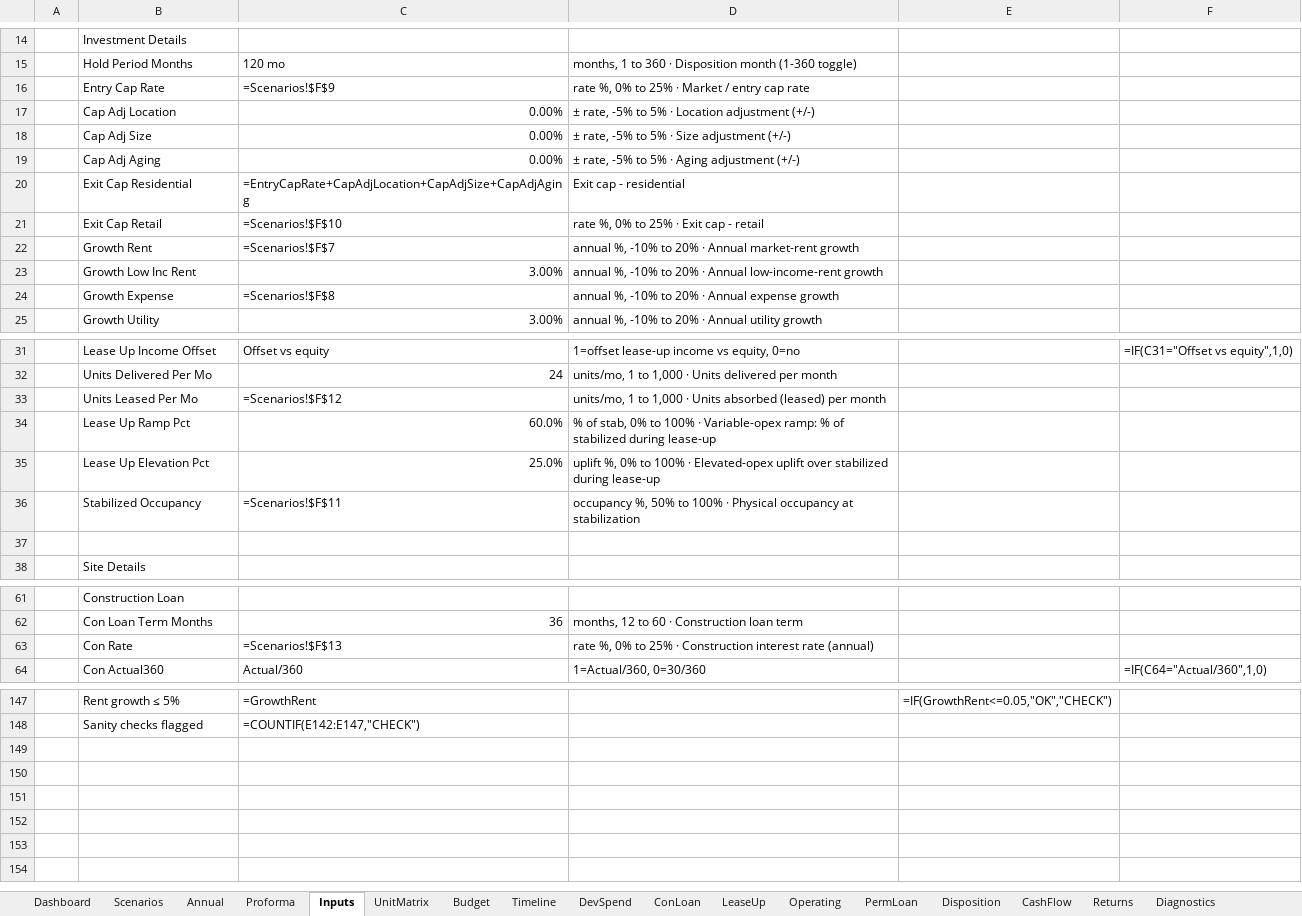
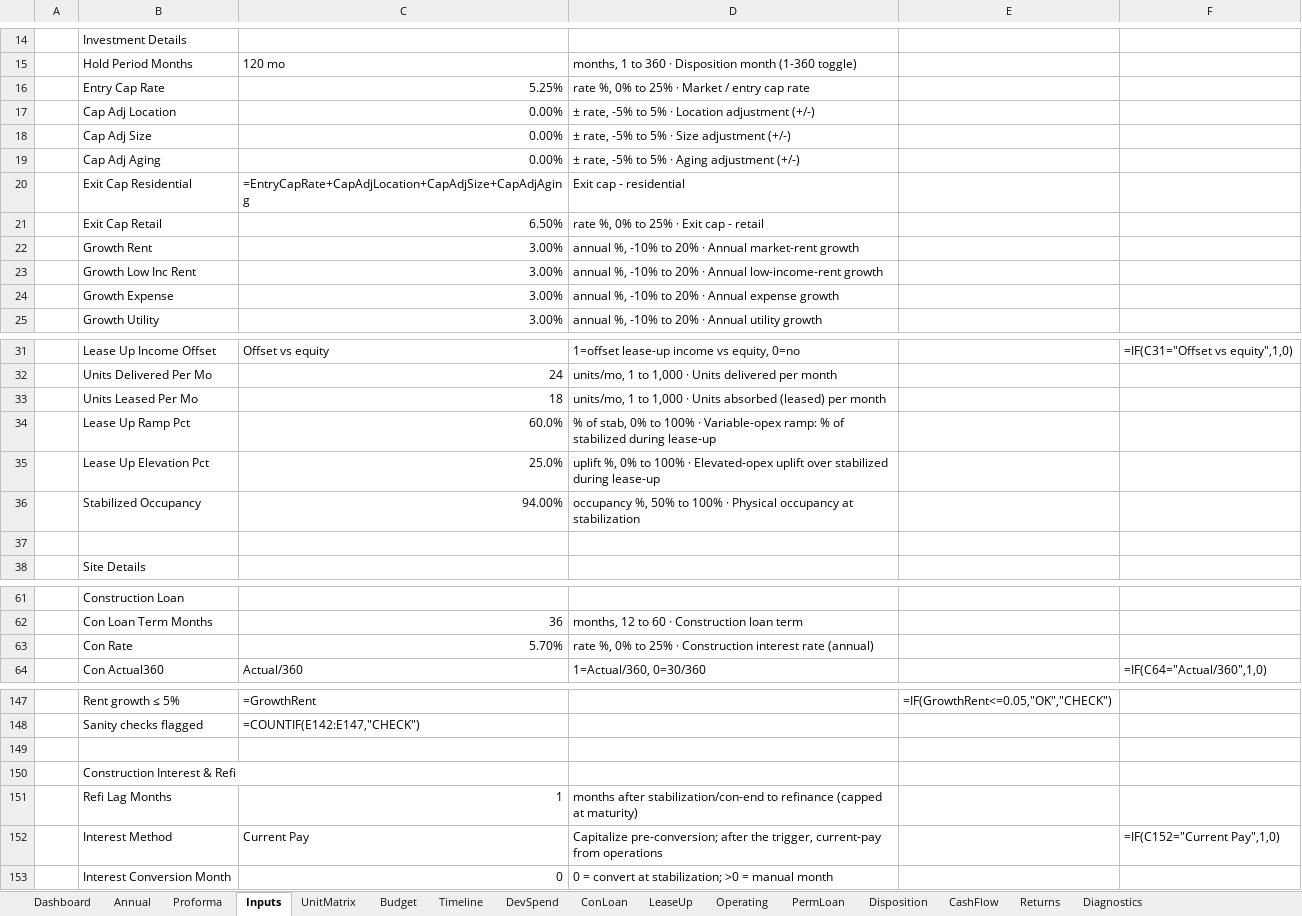
Before and after one commit to thomasholben5-web/dev-model, an Excel workbook: Claude_Dev_Model.xlsx, sheet Inputs, drawn as a sheet; only a part is shown, gaps mark what is left out; values as stored, in another font and other column widths than the file's, no cell formats; formulas without a stored value are shown as written; conditional formats not drawn; the diff covers the shown part only; the diff names each change by its address in the sheet, - before the commit and + after, or states it on an @@ line.

```diff
--- a/Claude_Dev_Model.xlsx (sheet Inputs)
+++ b/Claude_Dev_Model.xlsx (sheet Inputs)
-sheet tab: Scenarios
-C16: =Scenarios!$F$9
+C16: 5.25%
-C21: =Scenarios!$F$10
+C21: 6.50%
-C22: =Scenarios!$F$7
+C22: 3.00%
-C24: =Scenarios!$F$8
+C24: 3.00%
-C33: =Scenarios!$F$12
+C33: 18
-C36: =Scenarios!$F$11
+C36: 94.00%
-C63: =Scenarios!$F$13
+C63: 5.70%
+row 149: (empty)
+row 150:  | Construction Interest & Refi
+row 151:  | Refi Lag Months | 1 | months after stabilization/con-end to refinance (capped at maturity)
+row 152:  | Interest Method | Current Pay | Capitalize pre-conversion; after the trigger, current-pay from operations |  | =IF(C152="Current Pay",1,0)
+row 153:  | Interest Conversion Month | 0 | 0 = convert at stabilization; >0 = manual month
```
Also changed, not shown: 2 edited cells elsewhere in this sheet, sheet ConLoan, sheet Dashboard, sheet Diagnostics, sheet Timeline, sheet Annual, cell formats, 2 other files.
